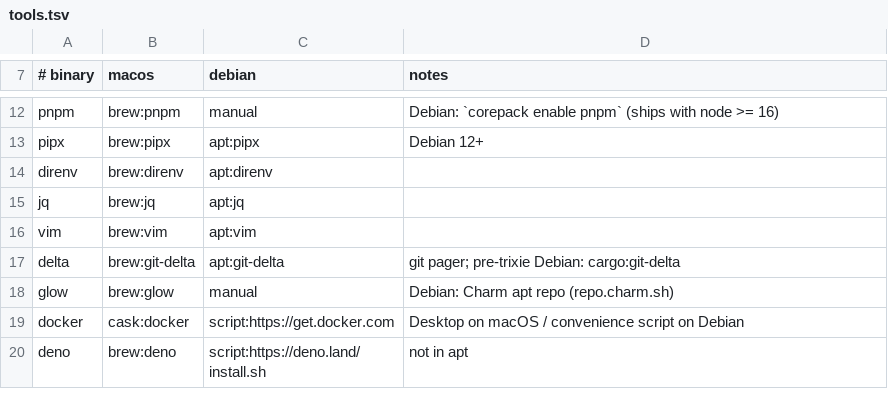
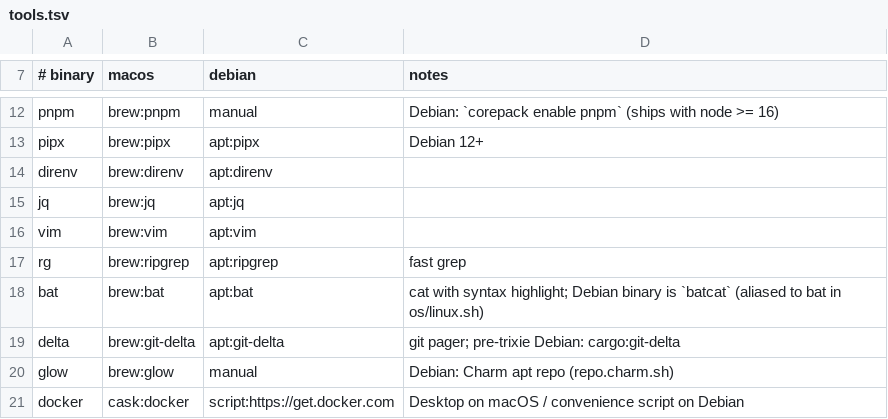
Before and after one commit to JonesH/dotfiles, a TSV file: packages/tools.tsv, drawn as a sheet; only a part is shown, gaps mark what is left out; the shorter side is filled out with more unchanged rows.

Commit message:
feat: add ripgrep + bat to tools.tsv (bat=batcat alias on Debian); document ForwardAgent in ssh template

```diff
--- a/packages/tools.tsv
+++ b/packages/tools.tsv
@@ -16,2 +16,4 @@ jq	brew:jq	apt:jq
 vim	brew:vim	apt:vim
+rg	brew:ripgrep	apt:ripgrep	fast grep
+bat	brew:bat	apt:bat	cat with syntax highlight; Debian binary is `batcat` (aliased to bat in os/linux.sh)
 delta	brew:git-delta	apt:git-delta	git pager; pre-trixie Debian: cargo:git-delta
```
Also changed, not shown: 2 other files.
